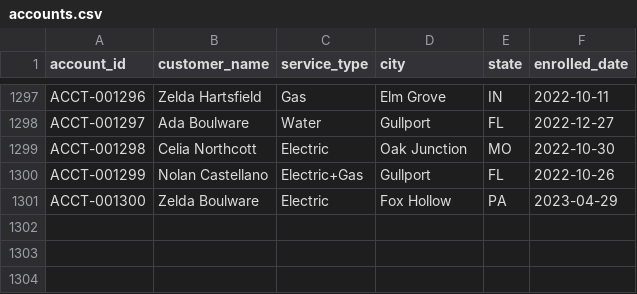
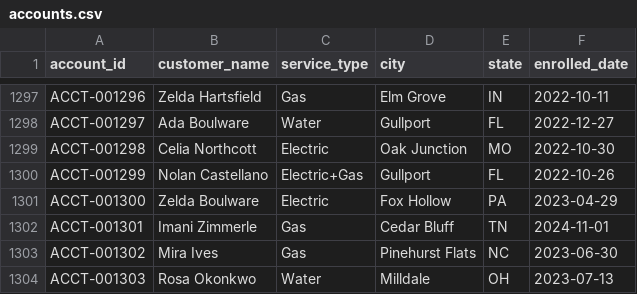
Before and after one commit to jelendu/remit-reconciliation-engine, a CSV file: data_gen/output/accounts.csv, drawn as a sheet; only a part is shown, gaps mark what is left out.

```diff
--- a/data_gen/output/accounts.csv
+++ b/data_gen/output/accounts.csv
@@ -1301 +1301,4 @@ ACCT-001299,Nolan Castellano,Electric+Gas,Gullport,FL,2022-10-26
 ACCT-001300,Zelda Boulware,Electric,Fox Hollow,PA,2023-04-29
+ACCT-001301,Imani Zimmerle,Gas,Cedar Bluff,TN,2024-11-01
+ACCT-001302,Mira Ives,Gas,Pinehurst Flats,NC,2023-06-30
+ACCT-001303,Rosa Okonkwo,Water,Milldale,OH,2023-07-13
```
Also changed, not shown: data_gen/output/_scenarios.csv, data_gen/output/adjustments.csv, 17 other files.
